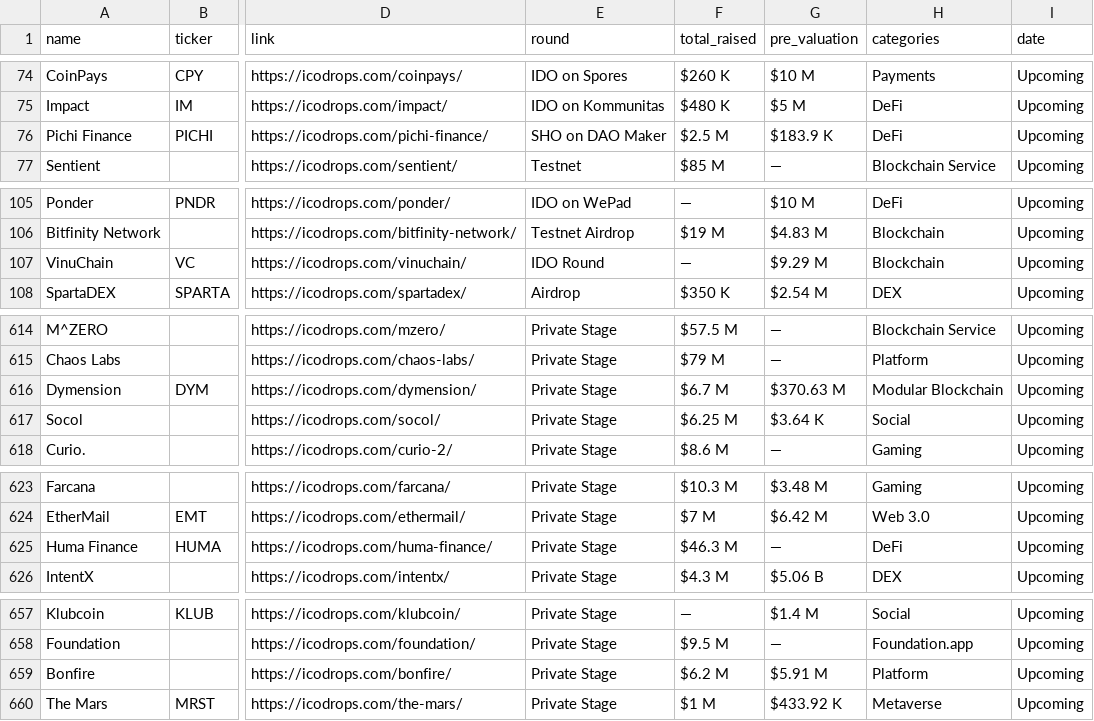
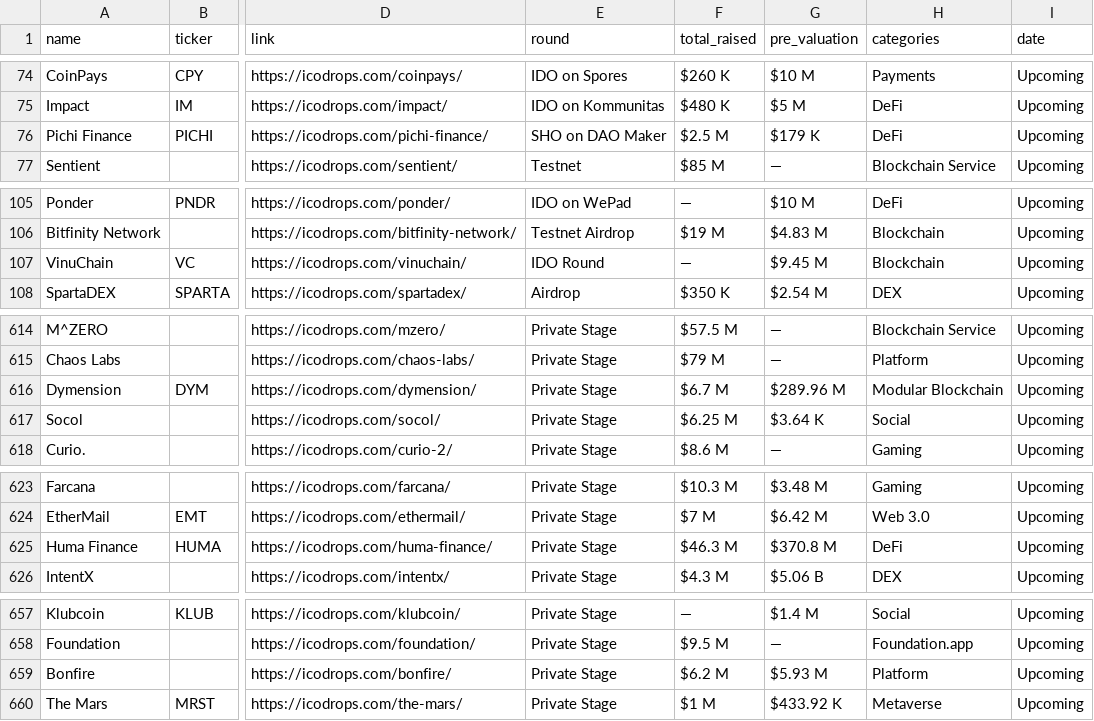
Before and after one commit to Fedric-Reform/ICO-IDO-Dashboard, a CSV file: upcoming.csv, drawn as a sheet; only a part is shown, gaps mark what is left out; the diff covers the shown part only; the diff names each change by its address in the sheet, - before the commit and + after, or states it on an @@ line.

```diff
--- a/upcoming.csv
+++ b/upcoming.csv
-G76 (pre_valuation): $183.9 K
+G76 (pre_valuation): $179 K
-G107 (pre_valuation): $9.29 M
+G107 (pre_valuation): $9.45 M
-G616 (pre_valuation): $370.63 M
+G616 (pre_valuation): $289.96 M
-G625 (pre_valuation): —
+G625 (pre_valuation): $370.8 M
-G659 (pre_valuation): $5.91 M
+G659 (pre_valuation): $5.93 M
```
Also changed, not shown: 1 edited cell elsewhere in this file, active.csv.
